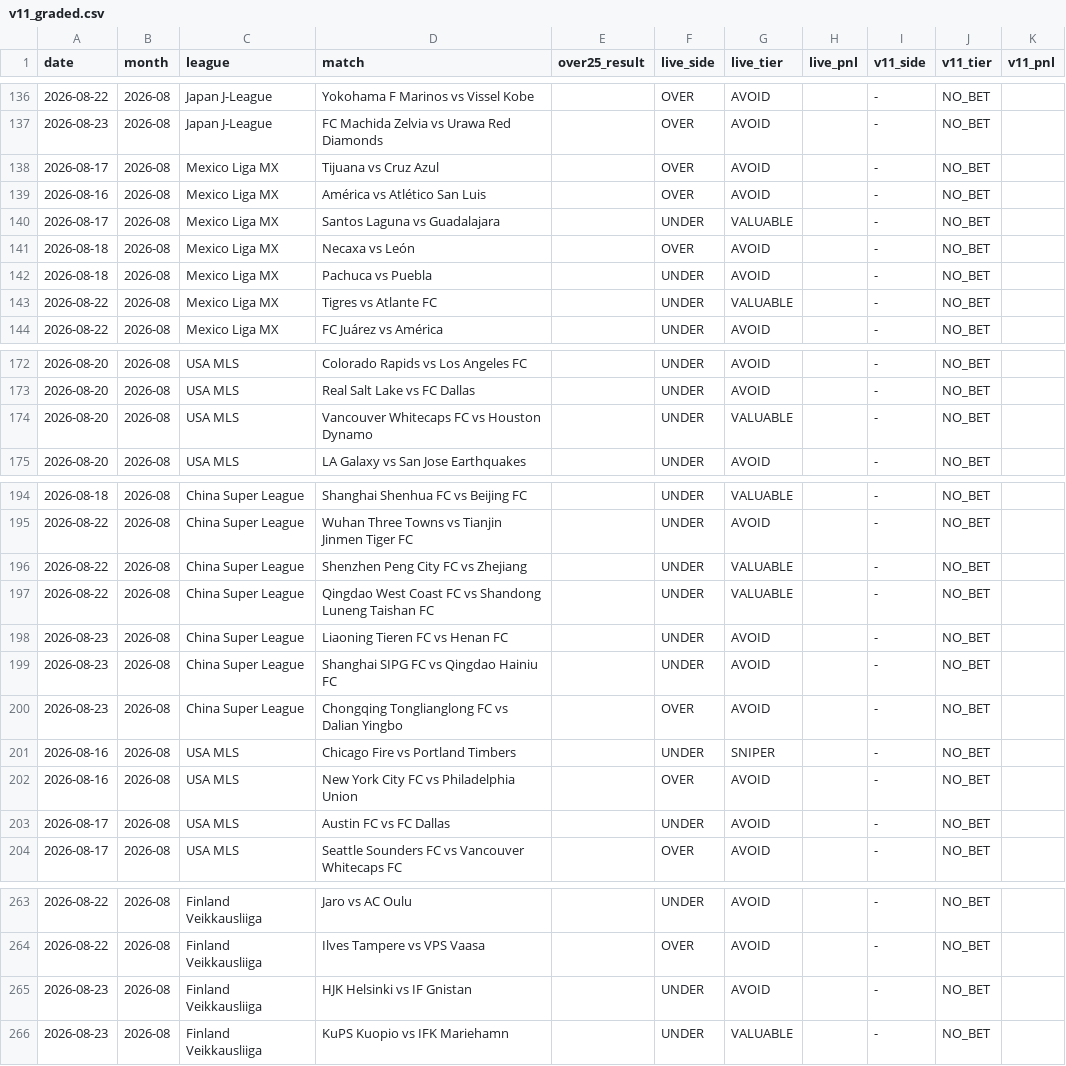
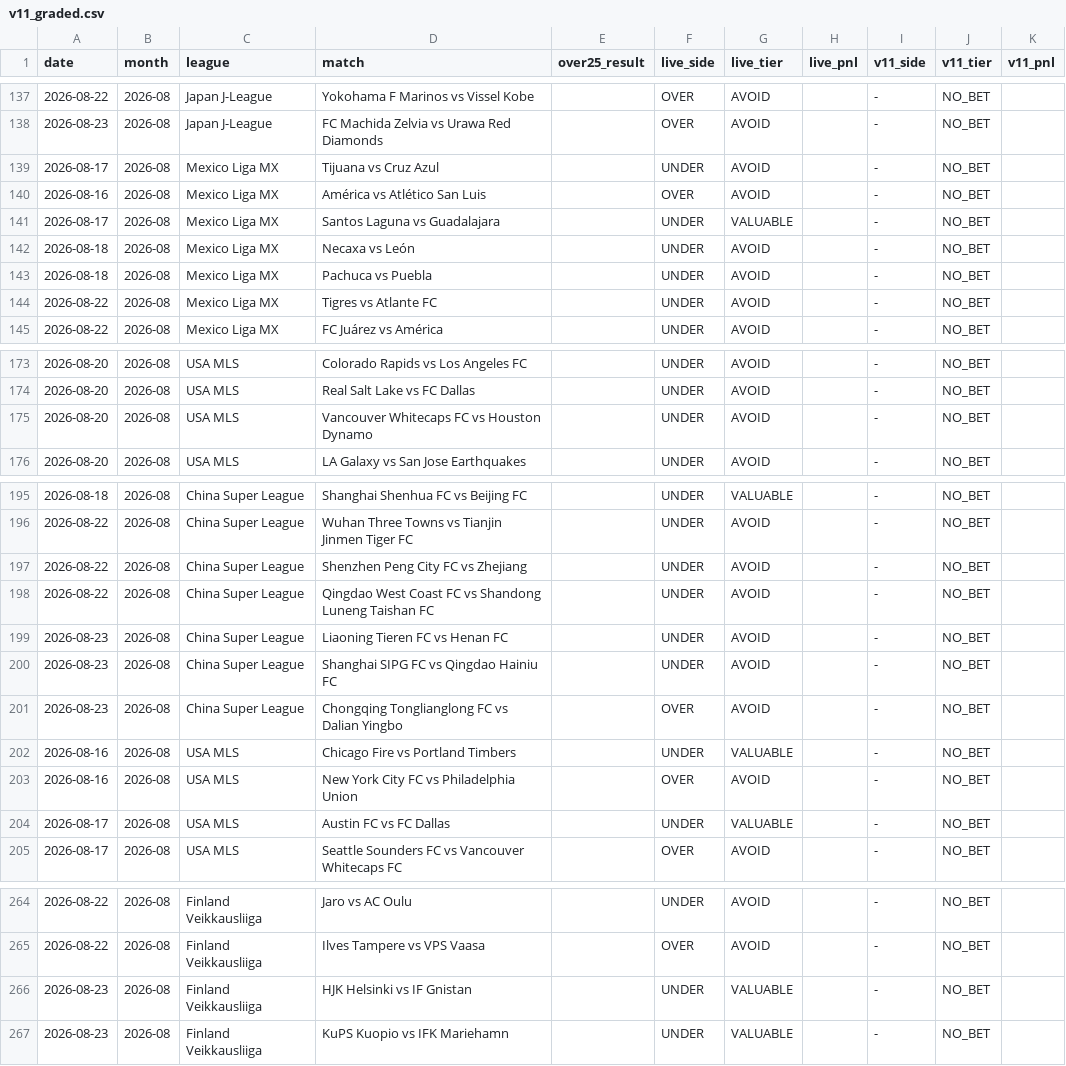
Before and after one commit to NevixAA/wowza_v11, a CSV file: output/v11_graded.csv, drawn as a sheet; only a part is shown, gaps mark what is left out; the diff covers the shown part only.

```diff
--- a/output/v11_graded.csv
+++ b/output/v11_graded.csv
@@ -137,8 +138,8 @@ date,month,league,match,over25_result,live_side,live_tier,live_pnl,v11_side,v11_
 2026-08-23,2026-08,Japan J-League,FC Machida Zelvia vs Urawa Red Diamonds,,OVER,AVOID,,-,NO_BET,
-2026-08-17,2026-08,Mexico Liga MX,Tijuana vs Cruz Azul,,OVER,AVOID,,-,NO_BET,
+2026-08-17,2026-08,Mexico Liga MX,Tijuana vs Cruz Azul,,UNDER,AVOID,,-,NO_BET,
 2026-08-16,2026-08,Mexico Liga MX,América vs Atlético San Luis,,OVER,AVOID,,-,NO_BET,
 2026-08-17,2026-08,Mexico Liga MX,Santos Laguna vs Guadalajara,,UNDER,VALUABLE,,-,NO_BET,
-2026-08-18,2026-08,Mexico Liga MX,Necaxa vs León,,OVER,AVOID,,-,NO_BET,
+2026-08-18,2026-08,Mexico Liga MX,Necaxa vs León,,UNDER,AVOID,,-,NO_BET,
 2026-08-18,2026-08,Mexico Liga MX,Pachuca vs Puebla,,UNDER,AVOID,,-,NO_BET,
-2026-08-22,2026-08,Mexico Liga MX,Tigres vs Atlante FC,,UNDER,VALUABLE,,-,NO_BET,
+2026-08-22,2026-08,Mexico Liga MX,Tigres vs Atlante FC,,UNDER,AVOID,,-,NO_BET,
 2026-08-22,2026-08,Mexico Liga MX,FC Juárez vs América,,UNDER,AVOID,,-,NO_BET,
@@ -173,3 +174,3 @@ date,month,league,match,over25_result,live_side,live_tier,live_pnl,v11_side,v11_
 2026-08-20,2026-08,USA MLS,Real Salt Lake vs FC Dallas,,UNDER,AVOID,,-,NO_BET,
-2026-08-20,2026-08,USA MLS,Vancouver Whitecaps FC vs Houston Dynamo,,UNDER,VALUABLE,,-,NO_BET,
+2026-08-20,2026-08,USA MLS,Vancouver Whitecaps FC vs Houston Dynamo,,UNDER,AVOID,,-,NO_BET,
 2026-08-20,2026-08,USA MLS,LA Galaxy vs San Jose Earthquakes,,UNDER,AVOID,,-,NO_BET,
@@ -195,4 +196,4 @@ date,month,league,match,over25_result,live_side,live_tier,live_pnl,v11_side,v11_
 2026-08-22,2026-08,China Super League,Wuhan Three Towns vs Tianjin Jinmen Tiger FC,,UNDER,AVOID,,-,NO_BET,
-2026-08-22,2026-08,China Super League,Shenzhen Peng City FC vs Zhejiang,,UNDER,VALUABLE,,-,NO_BET,
-2026-08-22,2026-08,China Super League,Qingdao West Coast FC vs Shandong Luneng Taishan FC,,UNDER,VALUABLE,,-,NO_BET,
+2026-08-22,2026-08,China Super League,Shenzhen Peng City FC vs Zhejiang,,UNDER,AVOID,,-,NO_BET,
+2026-08-22,2026-08,China Super League,Qingdao West Coast FC vs Shandong Luneng Taishan FC,,UNDER,AVOID,,-,NO_BET,
 2026-08-23,2026-08,China Super League,Liaoning Tieren FC vs Henan FC,,UNDER,AVOID,,-,NO_BET,
@@ -200,5 +201,5 @@ date,month,league,match,over25_result,live_side,live_tier,live_pnl,v11_side,v11_
 2026-08-23,2026-08,China Super League,Chongqing Tonglianglong FC vs Dalian Yingbo,,OVER,AVOID,,-,NO_BET,
-2026-08-16,2026-08,USA MLS,Chicago Fire vs Portland Timbers,,UNDER,SNIPER,,-,NO_BET,
+2026-08-16,2026-08,USA MLS,Chicago Fire vs Portland Timbers,,UNDER,VALUABLE,,-,NO_BET,
 2026-08-16,2026-08,USA MLS,New York City FC vs Philadelphia Union,,OVER,AVOID,,-,NO_BET,
-2026-08-17,2026-08,USA MLS,Austin FC vs FC Dallas,,UNDER,AVOID,,-,NO_BET,
+2026-08-17,2026-08,USA MLS,Austin FC vs FC Dallas,,UNDER,VALUABLE,,-,NO_BET,
 2026-08-17,2026-08,USA MLS,Seattle Sounders FC vs Vancouver Whitecaps FC,,OVER,AVOID,,-,NO_BET,
@@ -264,3 +265,3 @@ date,month,league,match,over25_result,live_side,live_tier,live_pnl,v11_side,v11_
 2026-08-22,2026-08,Finland Veikkausliiga,Ilves Tampere vs VPS Vaasa,,OVER,AVOID,,-,NO_BET,
-2026-08-23,2026-08,Finland Veikkausliiga,HJK Helsinki vs IF Gnistan,,UNDER,AVOID,,-,NO_BET,
+2026-08-23,2026-08,Finland Veikkausliiga,HJK Helsinki vs IF Gnistan,,UNDER,VALUABLE,,-,NO_BET,
 2026-08-23,2026-08,Finland Veikkausliiga,KuPS Kuopio vs IFK Mariehamn,,UNDER,VALUABLE,,-,NO_BET,
```
Also changed, not shown: 1 added row, 44 moved rows and 3 edited cells elsewhere in this file, output/v11_shadow_log.csv.
